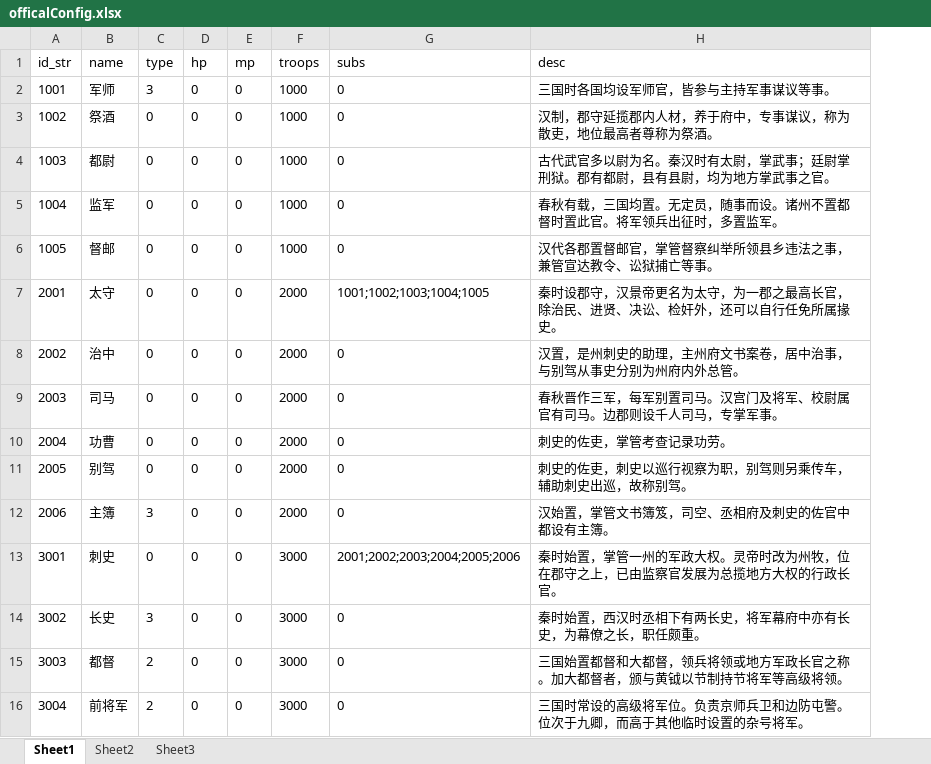
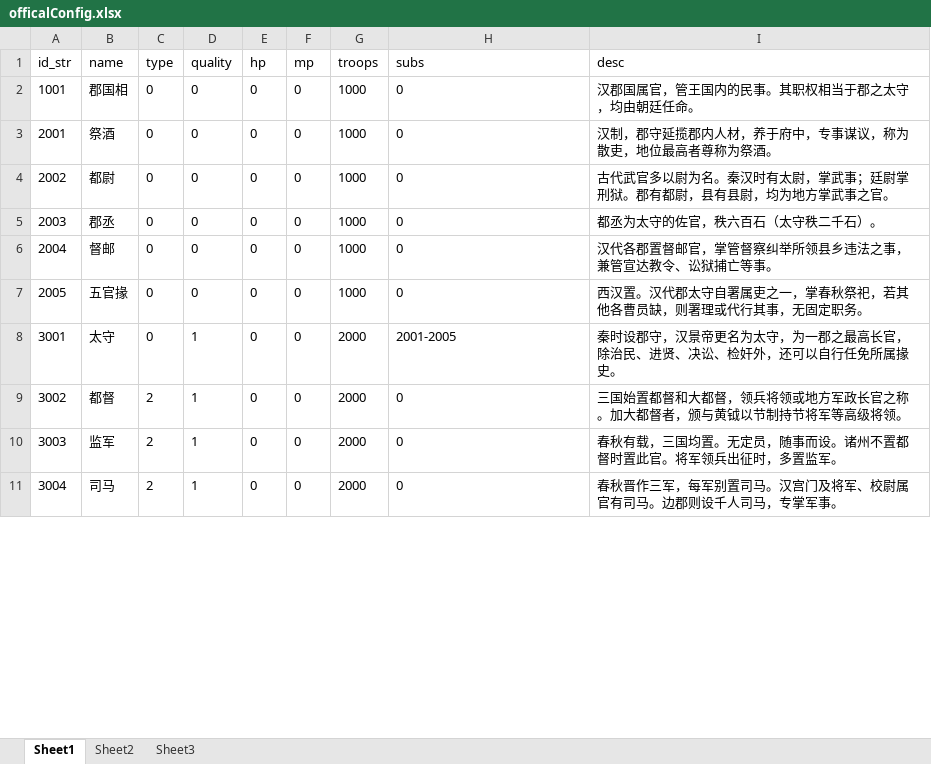
Before and after one commit to shilong1028/shilong1028.sanguo.io, an Excel workbook: tbl打包工具/excel/officalConfig.xlsx, sheet Sheet1, drawn as a sheet; only a part is shown; values as stored, in another font and other column widths than the file's, no borders; removed rows and columns are numbered as before the commit, all else as after; the diff covers the shown part only; the diff names each change by its address in the sheet, - before the commit and + after, or states it on an @@ line.

```diff
--- a/tbl打包工具/excel/officalConfig.xlsx (sheet Sheet1)
+++ b/tbl打包工具/excel/officalConfig.xlsx (sheet Sheet1)
+column D (quality), rows 2-11: 0 | 0 | 0 | 0 | 0 | 0 | 1 | 1 | 1 | 1
-B2 (name): 军师
+B2 (name): 郡国相
-C2 (type): 3
+C2 (type): 0
-I2 (desc): 三国时各国均设军师官，皆参与主持军事谋议等事。
+I2 (desc): 汉郡国属官，管王国内的民事。其职权相当于郡之太守，均由朝廷任命。
-row 3: 1002 | 祭酒 | 0 | 0 | 0 | 1000 | 0 | 汉制，郡守延揽郡内人材，养于府中，专事谋议，称为散吏，地位最高者尊称为祭酒。
-row 4: 1003 | 都尉 | 0 | 0 | 0 | 1000 | 0 | 古代武官多以尉为名。秦汉时有太尉，掌武事；廷尉掌刑狱。郡有都尉，县有县尉，均为地方掌武事之官。
-row 5: 1004 | 监军 | 0 | 0 | 0 | 1000 | 0 | 春秋有载，三国均置。无定员，随事而设。诸州不置都督时置此官。将军领兵出征时，多置监军。
-row 6: 1005 | 督邮 | 0 | 0 | 0 | 1000 | 0 | 汉代各郡置督邮官，掌管督察纠举所领县乡违法之事，兼管宣达教令、讼狱捕亡等事。
-B3 (name): 太守
+B3 (name): 祭酒
-G3:G7 (troops): 2000
+G3:G7 (troops): 1000
-H3 (subs): 1001;1002;1003;1004;1005
+H3 (subs): 0
-I3 (desc): 秦时设郡守，汉景帝更名为太守，为一郡之最高长官，除治民、进贤、决讼、检奸外，还可以自行任免所属掾史。
+I3 (desc): 汉制，郡守延揽郡内人材，养于府中，专事谋议，称为散吏，地位最高者尊称为祭酒。
-B4 (name): 治中
+B4 (name): 都尉
-I4 (desc): 汉置，是州刺史的助理，主州府文书案卷，居中治事，与别驾从事史分别为州府内外总管。
+I4 (desc): 古代武官多以尉为名。秦汉时有太尉，掌武事；廷尉掌刑狱。郡有都尉，县有县尉，均为地方掌武事之官。
-B5 (name): 司马
+B5 (name): 郡丞
-I5 (desc): 春秋晋作三军，每军别置司马。汉宫门及将军、校尉属官有司马。边郡则设千人司马，专掌军事。
+I5 (desc): 都丞为太守的佐官，秩六百石（太守秩二千石）。
-B6 (name): 功曹
+B6 (name): 督邮
-I6 (desc): 刺史的佐吏，掌管考查记录功劳。
+I6 (desc): 汉代各郡置督邮官，掌管督察纠举所领县乡违法之事，兼管宣达教令、讼狱捕亡等事。
-B7 (name): 别驾
+B7 (name): 五官掾
-I7 (desc): 刺史的佐吏，刺史以巡行视察为职，别驾则另乘传车，辅助刺史出巡，故称别驾。
+I7 (desc): 西汉置。汉代郡太守自署属吏之一，掌春秋祭祀，若其他各曹员缺，则署理或代行其事，无固定职务。
-row 12: 2006 | 主簿 | 3 | 0 | 0 | 2000 | 0 | 汉始置，掌管文书簿笈，司空、丞相府及刺史的佐官中都设有主簿。
-B8 (name): 刺史
+B8 (name): 太守
-G8:G11 (troops): 3000
+G8:G11 (troops): 2000
-H8 (subs): 2001;2002;2003;2004;2005;2006
+H8 (subs): 2001-2005
-I8 (desc): 秦时始置，掌管一州的军政大权。灵帝时改为州牧，位在郡守之上，已由监察官发展为总揽地方大权的行政长官。
+I8 (desc): 秦时设郡守，汉景帝更名为太守，为一郡之最高长官，除治民、进贤、决讼、检奸外，还可以自行任免所属掾史。
-B9 (name): 长史
+B9 (name): 都督
-C9 (type): 3
+C9 (type): 2
-I9 (desc): 秦时始置，西汉时丞相下有两长史，将军幕府中亦有长史，为幕僚之长，职任颇重。
+I9 (desc): 三国始置都督和大都督，领兵将领或地方军政长官之称。加大都督者，颁与黄钺以节制持节将军等高级将领。
-B10 (name): 都督
+B10 (name): 监军
-I10 (desc): 三国始置都督和大都督，领兵将领或地方军政长官之称。加大都督者，颁与黄钺以节制持节将军等高级将领。
+I10 (desc): 春秋有载，三国均置。无定员，随事而设。诸州不置都督时置此官。将军领兵出征时，多置监军。
-B11 (name): 前将军
+B11 (name): 司马
-I11 (desc): 三国时常设的高级将军位。负责京师兵卫和边防屯警。位次于九卿，而高于其他临时设置的杂号将军。
+I11 (desc): 春秋晋作三军，每军别置司马。汉宫门及将军、校尉属官有司马。边郡则设千人司马，专掌军事。
```
Also changed, not shown: 20 added rows, 13 removed rows and 83 edited cells elsewhere in this sheet, sheet Sheet2, tbl打包工具/excel/storyConfig1.xlsx, tbl打包工具/excel/storyConfig2.xlsx, 21 other files.
